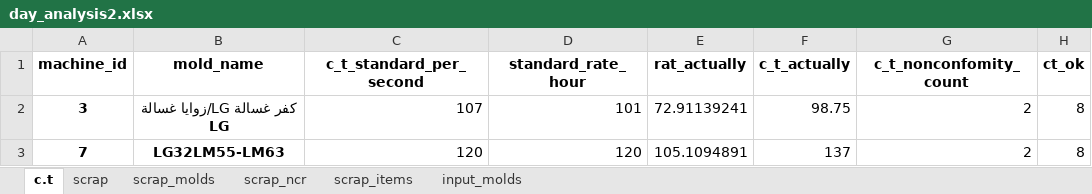
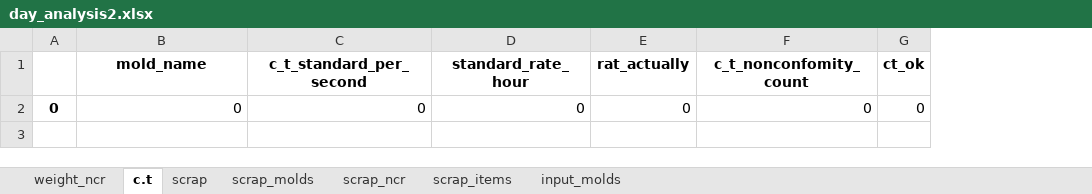
Before and after one commit to esmallah/data_assistant, an Excel workbook: apps/analysis/formats/day_analysis2.xlsx, sheet c.t, drawn as a sheet; values as stored, in another font and other column widths than the file's, no borders; removed rows and columns are numbered as before the commit, all else as after; the diff names each change by its address in the sheet, - before the commit and + after, or states it on an @@ line.

```diff
--- a/apps/analysis/formats/day_analysis2.xlsx (sheet c.t)
+++ b/apps/analysis/formats/day_analysis2.xlsx (sheet c.t)
+sheet tab: weight_ncr
-column A (machine_id), empty
+column A, empty
-column F (c_t_actually), empty
-row 2: 3 | كفر غسالة LG/زوايا غسالة LG | 107 | 101 | 72.91139241 | 98.75 | 2 | 8
-row 3: 7 | LG32LM55-LM63 | 120 | 120 | 105.1094891 | 137 | 2 | 8
+row 2: 0 | 0 | 0 | 0 | 0 | 0 | 0
```
Also changed, not shown: sheet input_molds, sheet scrap, sheet scrap_items, sheet scrap_molds, sheet scrap_ncr, apps/analysis/formats/QC_molds_daily_archive.xlsx, apps/analysis/formats/format_QC_reports_v2.xlsx, 15 other files.
